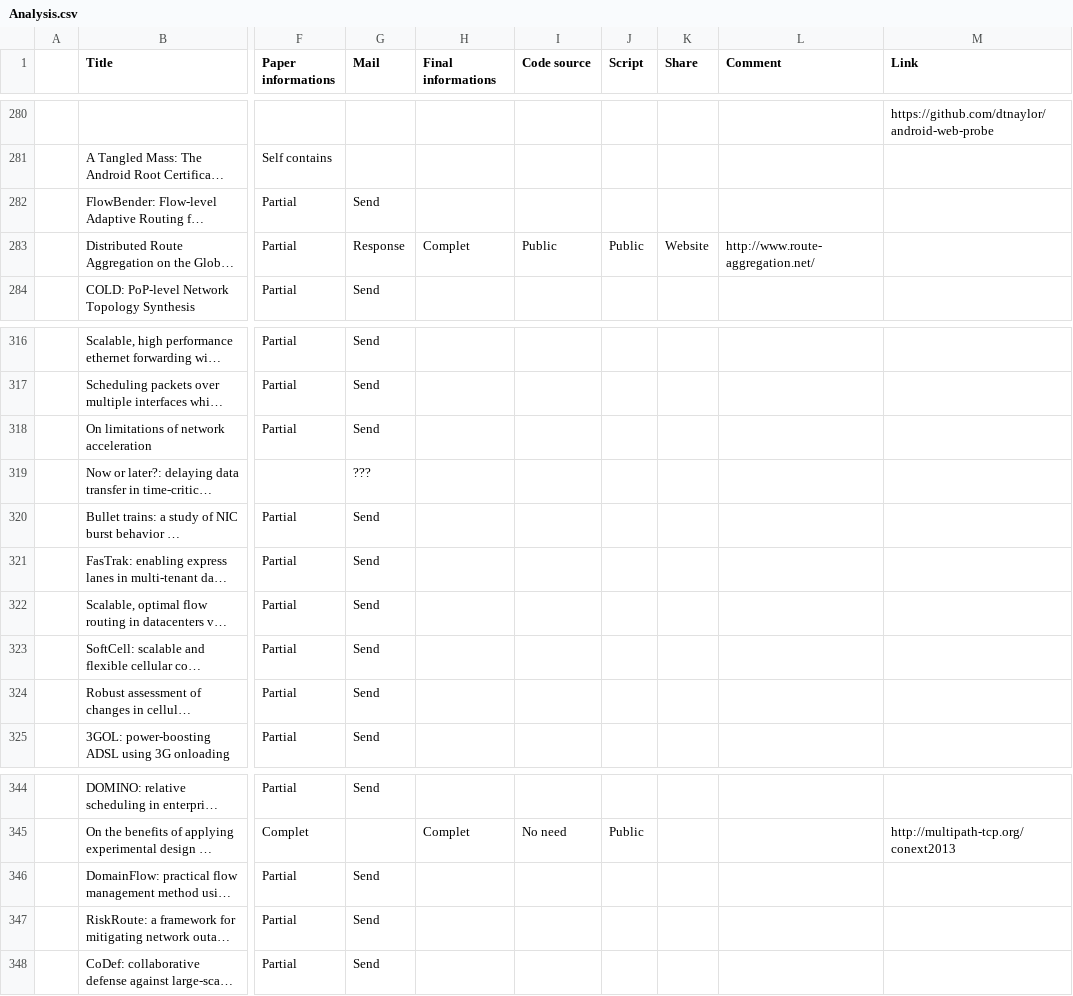
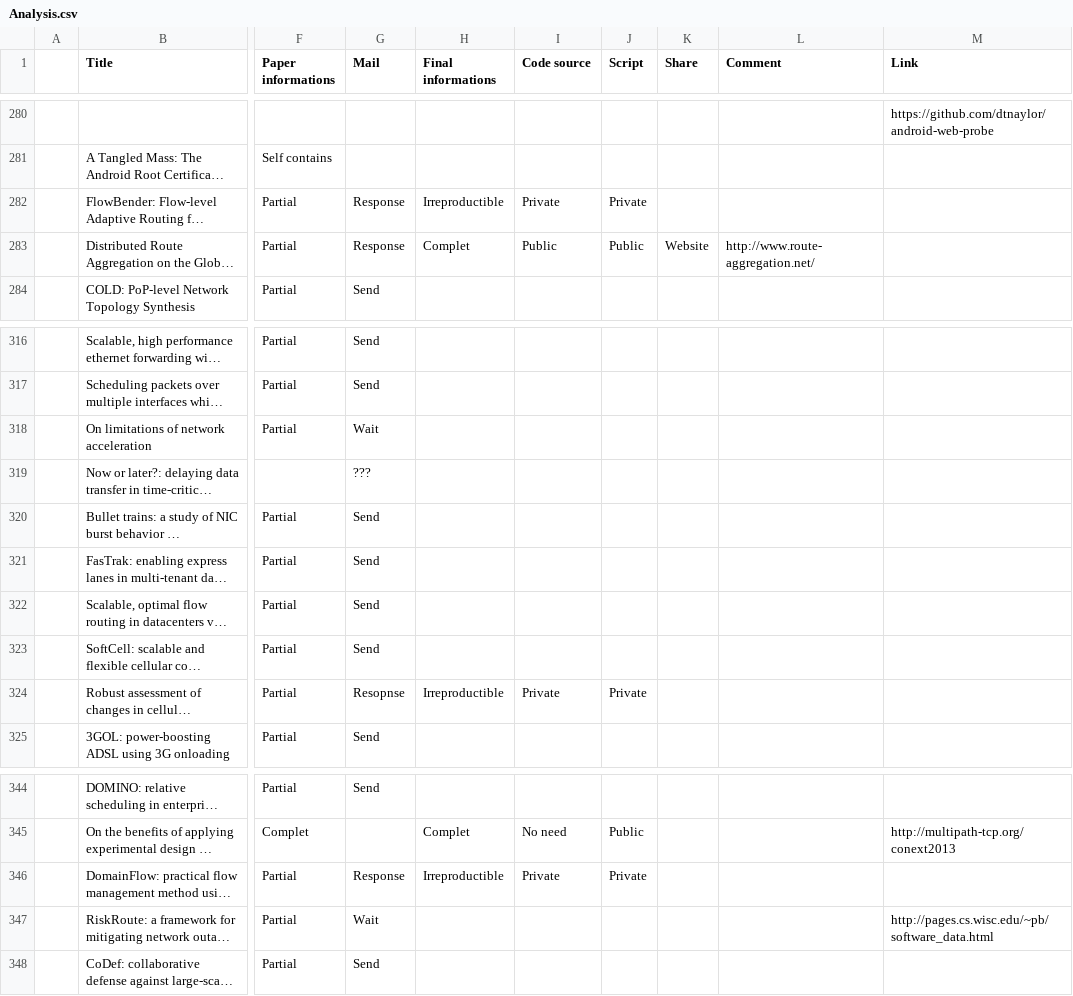
Before and after one commit to Nhoutain/Reproducibility, a CSV file: Analysis.csv, drawn as a sheet; only a part is shown, gaps mark what is left out; long unchanged cells end in …; the diff names each change by its address in the sheet, - before the commit and + after, or states it on an @@ line.

```diff
--- a/Analysis.csv
+++ b/Analysis.csv
-G282 (Mail): Send
+G282 (Mail): Response
-H282 (Final informations): (empty)
+H282 (Final informations): Irreproductible
-I282 (Code source): (empty)
+I282 (Code source): Private
-J282 (Script): (empty)
+J282 (Script): Private
-G318 (Mail): Send
+G318 (Mail): Wait
-G324 (Mail): Send
+G324 (Mail): Resopnse
-H324 (Final informations): (empty)
+H324 (Final informations): Irreproductible
-I324 (Code source): (empty)
+I324 (Code source): Private
-J324 (Script): (empty)
+J324 (Script): Private
-G346 (Mail): Send
+G346 (Mail): Response
-H346 (Final informations): (empty)
+H346 (Final informations): Irreproductible
-I346 (Code source): (empty)
+I346 (Code source): Private
-J346 (Script): (empty)
+J346 (Script): Private
-G347 (Mail): Send
+G347 (Mail): Wait
-M347 (Link): (empty)
+M347 (Link): http://pages.cs.wisc.edu/~pb/software_data.html
```
Also changed, not shown: 1 other file.
